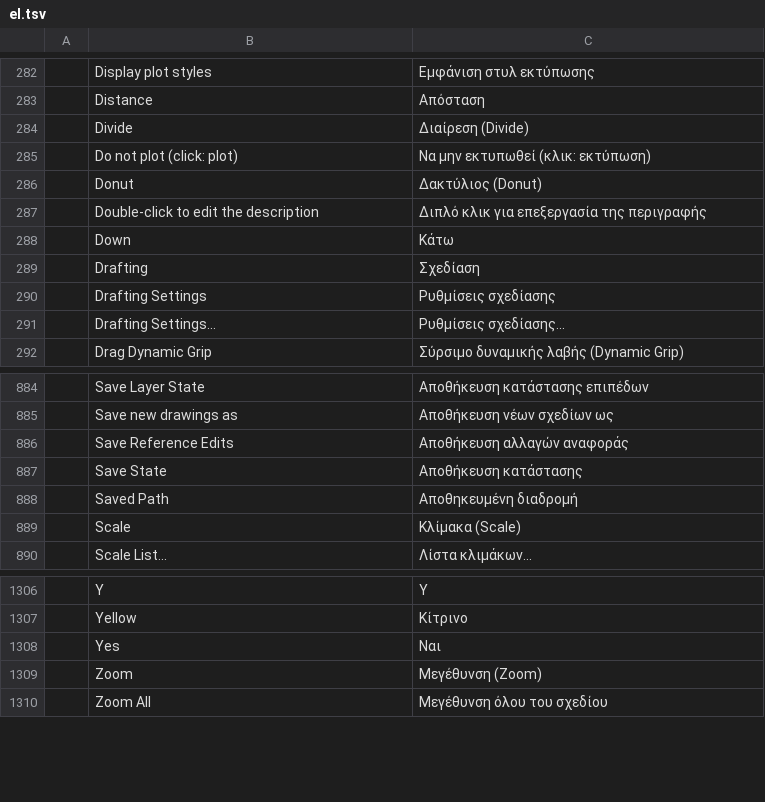
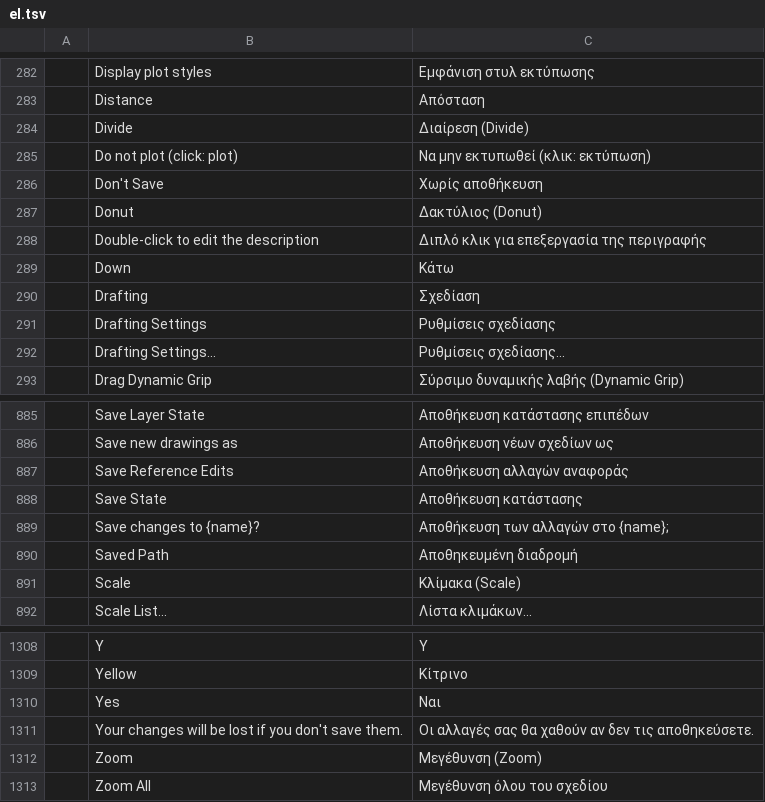
Before and after one commit to storytold/cadcraft, a TSV file: crates/ui-egui/src/i18n/el.tsv, drawn as a sheet; only a part is shown, gaps mark what is left out; the diff names each change by its address in the sheet, - before the commit and + after, or states it on an @@ line.

Commit message:
i18n: translate the close prompt in ten more languages
Closing a drawing with unsaved changes asks "Save changes to {name}?",
explains that the changes will be lost, and offers "Don't Save". Those
three strings were missing from the Czech, German, Greek, French,
Hungarian, Italian, Korean, Russian, Turkish and Ukrainian catalogs, so
the prompt showed English text next to translated Save and Cancel buttons.

Spanish is in #2944 and Arabic in #2791. Bosnian, Georgian, Brazilian
Portuguese, Swedish, Vietnamese and Chinese already had them.

```diff
--- a/crates/ui-egui/src/i18n/el.tsv
+++ b/crates/ui-egui/src/i18n/el.tsv
+row 286:  | Don't Save | Χωρίς αποθήκευση
+row 889:  | Save changes to {name}? | Αποθήκευση των αλλαγών στο {name};
+row 1311:  | Your changes will be lost if you don't save them. | Οι αλλαγές σας θα χαθούν αν δεν τις αποθηκεύσετε.
```
Also changed, not shown: crates/ui-egui/src/i18n/de.tsv, crates/ui-egui/src/i18n/fr.tsv, 7 other files.
